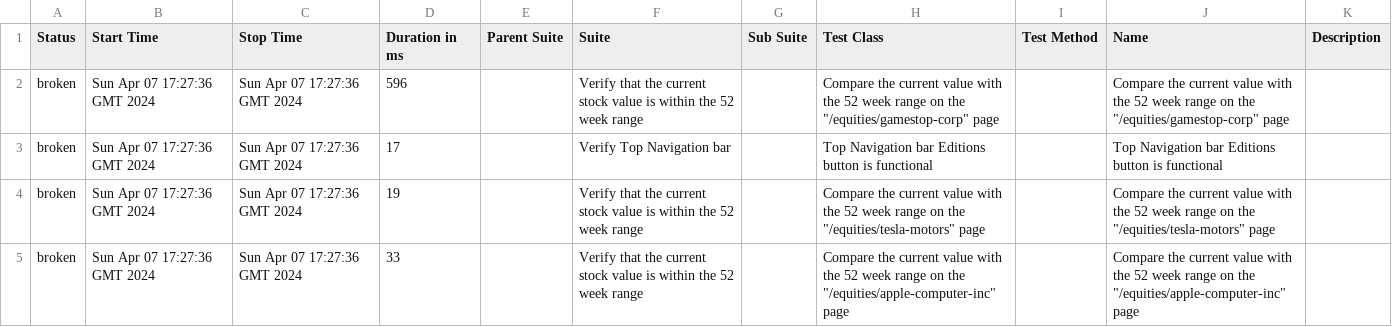
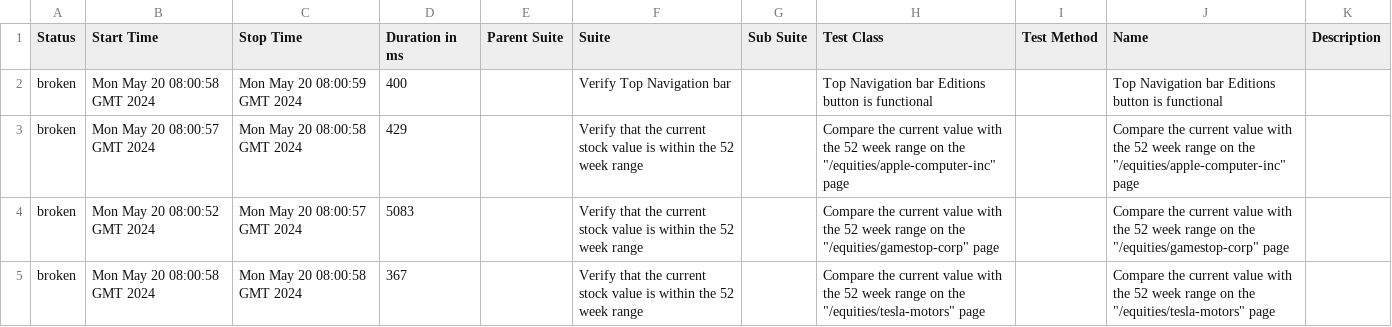
Before and after one commit to MRC81/Cucumber_Selenide, a CSV file: 12/data/suites.csv, drawn as a sheet.

```diff
--- a/12/data/suites.csv
+++ b/12/data/suites.csv
@@ -1,5 +1,5 @@
 "Status","Start Time","Stop Time","Duration in ms","Parent Suite","Suite","Sub Suite","Test Class","Test Method","Name","Description"
-"broken","Sun Apr 07 17:27:36 GMT 2024","Sun Apr 07 17:27:36 GMT 2024","596","","Verify that the current stock value is within the 52 week range","","Compare the current value with the 52 week range on the ""/equities/gamestop-corp"" page","","Compare the current value with the 52 week range on the ""/equities/gamestop-corp"" page",""
-"broken","Sun Apr 07 17:27:36 GMT 2024","Sun Apr 07 17:27:36 GMT 2024","17","","Verify Top Navigation bar","","Top Navigation bar Editions button is functional","","Top Navigation bar Editions button is functional",""
-"broken","Sun Apr 07 17:27:36 GMT 2024","Sun Apr 07 17:27:36 GMT 2024","19","","Verify that the current stock value is within the 52 week range","","Compare the current value with the 52 week range on the ""/equities/tesla-motors"" page","","Compare the current value with the 52 week range on the ""/equities/tesla-motors"" page",""
-"broken","Sun Apr 07 17:27:36 GMT 2024","Sun Apr 07 17:27:36 GMT 2024","33","","Verify that the current stock value is within the 52 week range","","Compare the current value with the 52 week range on the ""/equities/apple-computer-inc"" page","","Compare the current value with the 52 week range on the ""/equities/apple-computer-inc"" page",""
+"broken","Mon May 20 08:00:58 GMT 2024","Mon May 20 08:00:59 GMT 2024","400","","Verify Top Navigation bar","","Top Navigation bar Editions button is functional","","Top Navigation bar Editions button is functional",""
+"broken","Mon May 20 08:00:57 GMT 2024","Mon May 20 08:00:58 GMT 2024","429","","Verify that the current stock value is within the 52 week range","","Compare the current value with the 52 week range on the ""/equities/apple-computer-inc"" page","","Compare the current value with the 52 week range on the ""/equities/apple-computer-inc"" page",""
+"broken","Mon May 20 08:00:52 GMT 2024","Mon May 20 08:00:57 GMT 2024","5083","","Verify that the current stock value is within the 52 week range","","Compare the current value with the 52 week range on the ""/equities/gamestop-corp"" page","","Compare the current value with the 52 week range on the ""/equities/gamestop-corp"" page",""
+"broken","Mon May 20 08:00:58 GMT 2024","Mon May 20 08:00:58 GMT 2024","367","","Verify that the current stock value is within the 52 week range","","Compare the current value with the 52 week range on the ""/equities/tesla-motors"" page","","Compare the current value with the 52 week range on the ""/equities/tesla-motors"" page",""
```
Also changed, not shown: 12/data/behaviors.csv, 34 other files.
